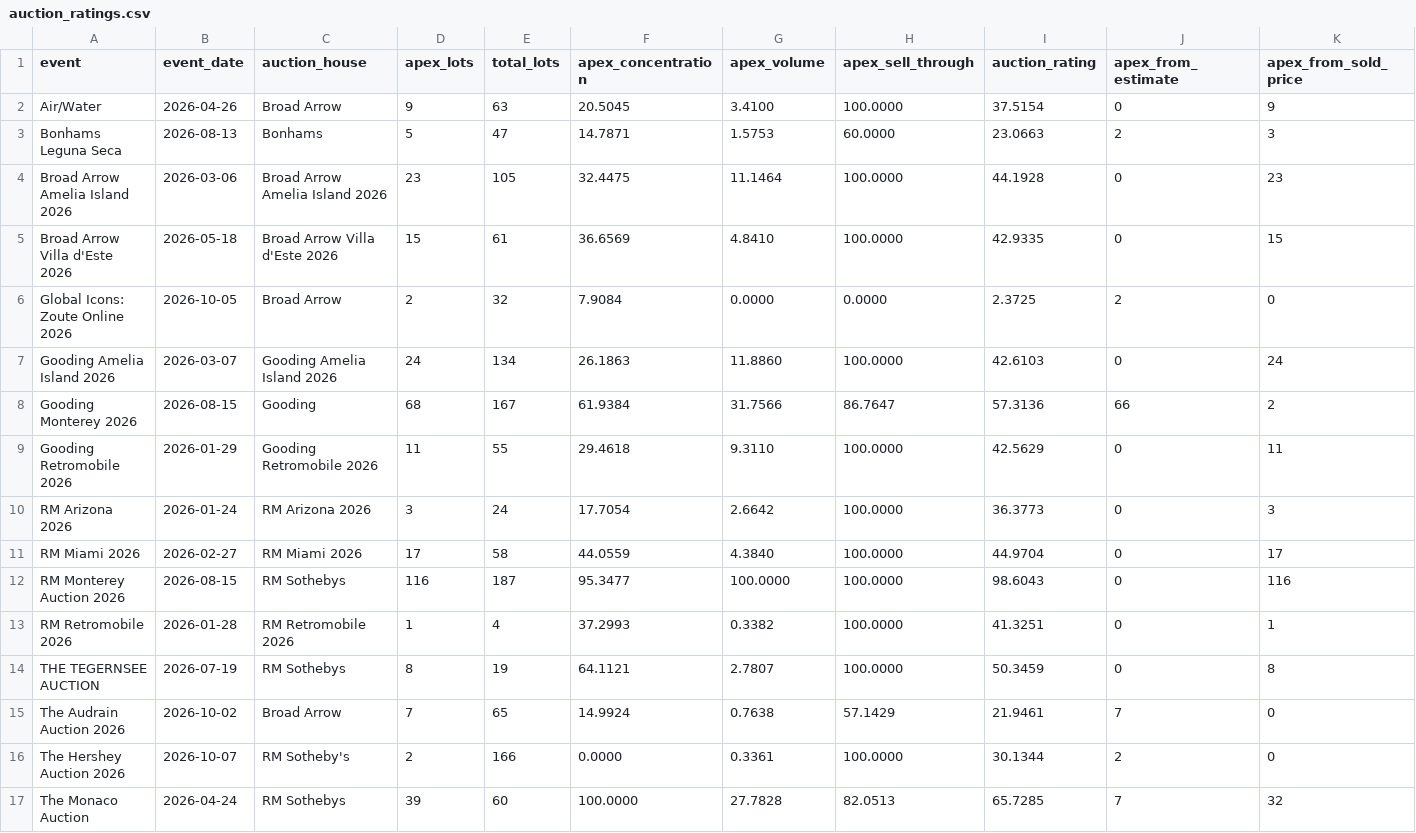
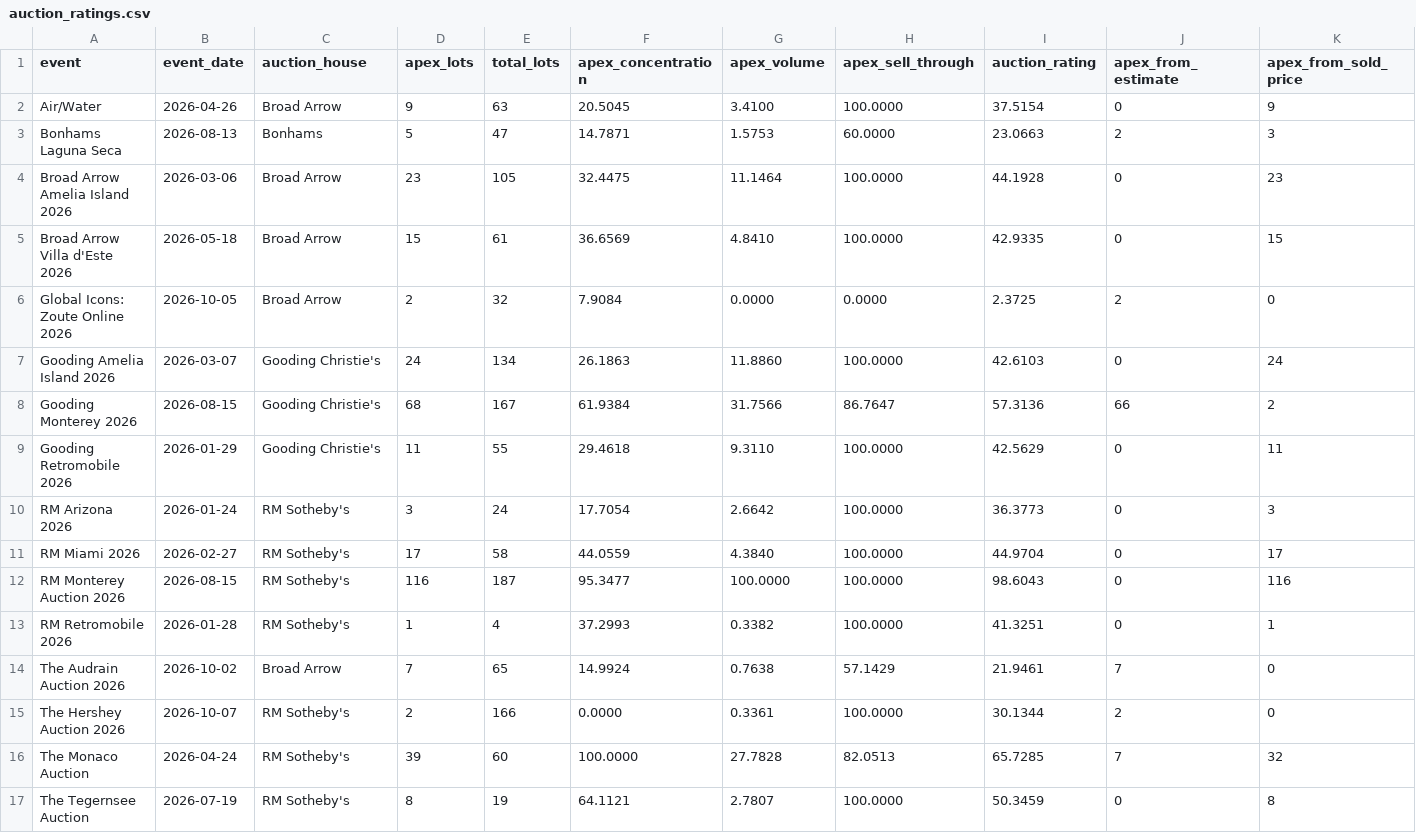
Before and after one commit to matte36s50/market-interest-score-app, a CSV file: data/auction_ratings.csv, drawn as a sheet.

```diff
--- a/data/auction_ratings.csv
+++ b/data/auction_ratings.csv
@@ -2,16 +2,16 @@ event,event_date,auction_house,apex_lots,total_lots,apex_concentration,apex_volu
 Air/Water,2026-04-26,Broad Arrow,9,63,20.5045,3.4100,100.0000,37.5154,0,9
-Bonhams Leguna Seca,2026-08-13,Bonhams,5,47,14.7871,1.5753,60.0000,23.0663,2,3
-Broad Arrow Amelia Island 2026,2026-03-06,Broad Arrow Amelia Island 2026,23,105,32.4475,11.1464,100.0000,44.1928,0,23
-Broad Arrow Villa d'Este 2026,2026-05-18,Broad Arrow Villa d'Este 2026,15,61,36.6569,4.8410,100.0000,42.9335,0,15
+Bonhams Laguna Seca,2026-08-13,Bonhams,5,47,14.7871,1.5753,60.0000,23.0663,2,3
+Broad Arrow Amelia Island 2026,2026-03-06,Broad Arrow,23,105,32.4475,11.1464,100.0000,44.1928,0,23
+Broad Arrow Villa d'Este 2026,2026-05-18,Broad Arrow,15,61,36.6569,4.8410,100.0000,42.9335,0,15
 Global Icons: Zoute Online 2026,2026-10-05,Broad Arrow,2,32,7.9084,0.0000,0.0000,2.3725,2,0
-Gooding Amelia Island 2026,2026-03-07,Gooding Amelia Island 2026,24,134,26.1863,11.8860,100.0000,42.6103,0,24
-Gooding Monterey 2026,2026-08-15,Gooding,68,167,61.9384,31.7566,86.7647,57.3136,66,2
-Gooding Retromobile 2026,2026-01-29,Gooding Retromobile 2026,11,55,29.4618,9.3110,100.0000,42.5629,0,11
-RM Arizona 2026,2026-01-24,RM Arizona 2026,3,24,17.7054,2.6642,100.0000,36.3773,0,3
-RM Miami 2026,2026-02-27,RM Miami 2026,17,58,44.0559,4.3840,100.0000,44.9704,0,17
-RM Monterey Auction 2026,2026-08-15,RM Sothebys,116,187,95.3477,100.0000,100.0000,98.6043,0,116
-RM Retromobile 2026,2026-01-28,RM Retromobile 2026,1,4,37.2993,0.3382,100.0000,41.3251,0,1
-THE TEGERNSEE AUCTION,2026-07-19,RM Sothebys,8,19,64.1121,2.7807,100.0000,50.3459,0,8
+Gooding Amelia Island 2026,2026-03-07,Gooding Christie's,24,134,26.1863,11.8860,100.0000,42.6103,0,24
+Gooding Monterey 2026,2026-08-15,Gooding Christie's,68,167,61.9384,31.7566,86.7647,57.3136,66,2
+Gooding Retromobile 2026,2026-01-29,Gooding Christie's,11,55,29.4618,9.3110,100.0000,42.5629,0,11
+RM Arizona 2026,2026-01-24,RM Sotheby's,3,24,17.7054,2.6642,100.0000,36.3773,0,3
+RM Miami 2026,2026-02-27,RM Sotheby's,17,58,44.0559,4.3840,100.0000,44.9704,0,17
+RM Monterey Auction 2026,2026-08-15,RM Sotheby's,116,187,95.3477,100.0000,100.0000,98.6043,0,116
+RM Retromobile 2026,2026-01-28,RM Sotheby's,1,4,37.2993,0.3382,100.0000,41.3251,0,1
 The Audrain Auction 2026,2026-10-02,Broad Arrow,7,65,14.9924,0.7638,57.1429,21.9461,7,0
 The Hershey Auction 2026,2026-10-07,RM Sotheby's,2,166,0.0000,0.3361,100.0000,30.1344,2,0
-The Monaco Auction,2026-04-24,RM Sothebys,39,60,100.0000,27.7828,82.0513,65.7285,7,32
+The Monaco Auction,2026-04-24,RM Sotheby's,39,60,100.0000,27.7828,82.0513,65.7285,7,32
+The Tegernsee Auction,2026-07-19,RM Sotheby's,8,19,64.1121,2.7807,100.0000,50.3459,0,8
```
Also changed, not shown: data/auction_lots.csv, data/upcoming_lots.csv, 3 other files.
